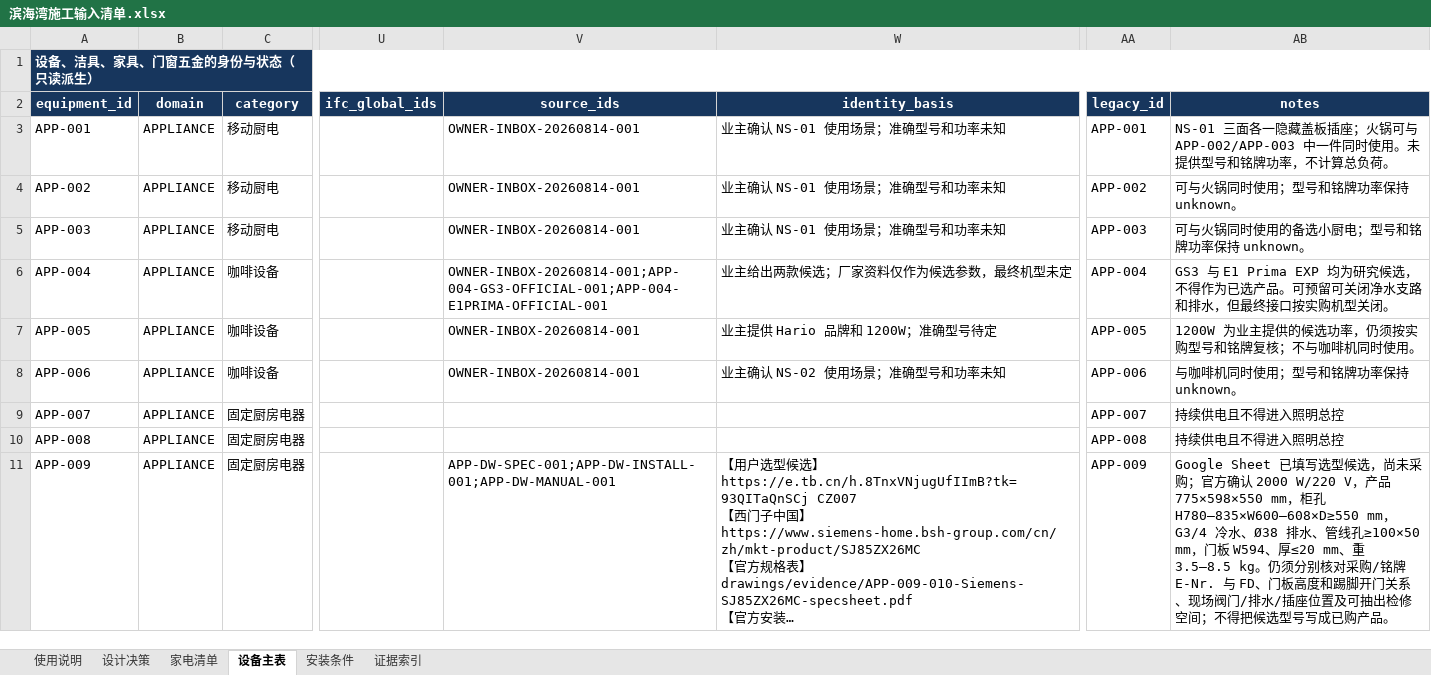
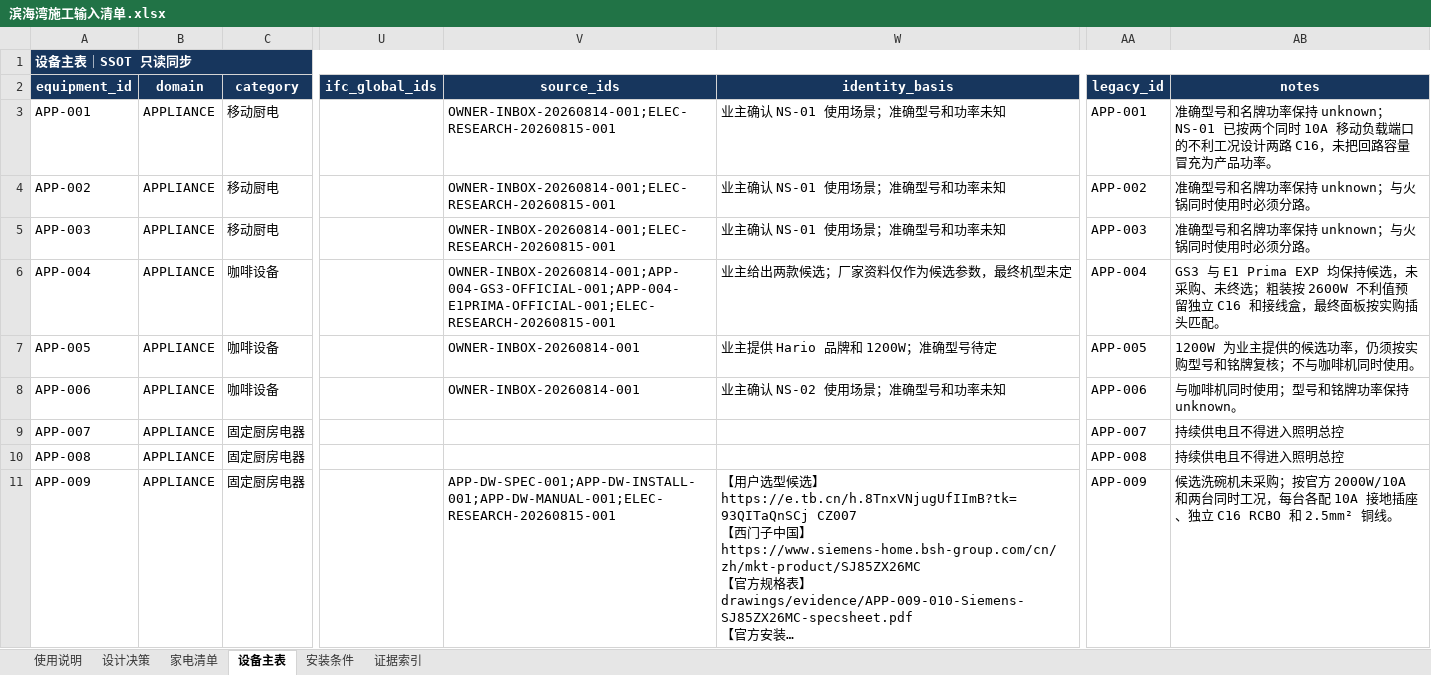
Before and after one commit to Weihan96/2504-GBTB-Yanlord-Zhuhai, an Excel workbook: output/forms/滨海湾施工输入清单.xlsx, sheet 设备主表, drawn as a sheet; only a part is shown, gaps mark what is left out; long unchanged cells end in …; values as stored, in another font and other column widths than the file's, no borders; table styles not drawn; the diff covers the shown part only; the diff names each change by its address in the sheet, - before the commit and + after, or states it on an @@ line.

Commit message:
feat(electrical): formalize rough-in decisions
Separate appliance plug, wall socket, branch protection, and dedicated-circuit semantics across the equipment SSOT, owner workbook, and E-302/E-303/E-304 candidates.

Capture Sail/Pivot, HVAC, plumbing, disposer, gas/fire, and weak-current closeout requests as evidence-backed manufacturer and field packages.

Refresh PM and reviewed-candidate evidence; validate 165/165 IFC scope, portable hashes, and an unchanged formal IFC.

```diff
--- a/output/forms/滨海湾施工输入清单.xlsx (sheet 设备主表)
+++ b/output/forms/滨海湾施工输入清单.xlsx (sheet 设备主表)
-A1 (equipment_id): 设备、洁具、家具、门窗五金的身份与状态（只读派生）
+A1 (equipment_id): 设备主表｜SSOT 只读同步
-V3:V5 (source_ids): OWNER-INBOX-20260814-001
+V3:V5 (source_ids): OWNER-INBOX-20260814-001;ELEC-RESEARCH-20260815-001
-AB3 (notes): NS-01 三面各一隐藏盖板插座；火锅可与 APP-002/APP-003 中一件同时使用。未提供型号和铭牌功率，不计算总负荷。
+AB3 (notes): 准确型号和名牌功率保持 unknown；NS-01 已按两个同时 10A 移动负载端口的不利工况设计两路 C16，未把回路容量冒充为产品功率。
-AB4 (notes): 可与火锅同时使用；型号和铭牌功率保持 unknown。
+AB4 (notes): 准确型号和名牌功率保持 unknown；与火锅同时使用时必须分路。
-AB5 (notes): 可与火锅同时使用的备选小厨电；型号和铭牌功率保持 unknown。
+AB5 (notes): 准确型号和名牌功率保持 unknown；与火锅同时使用时必须分路。
-V6 (source_ids): OWNER-INBOX-20260814-001;APP-004-GS3-OFFICIAL-001;APP-004-E1PRIMA-OFFICIAL-001
+V6 (source_ids): OWNER-INBOX-20260814-001;APP-004-GS3-OFFICIAL-001;APP-004-E1PRIMA-OFFICIAL-001;ELEC-RESEARCH-20260815-001
-AB6 (notes): …E1 Prima EXP 均为研究候选，不得作为已选产品。可预留可关闭净水支路和排水，但最终接口按实购机型关闭。
+AB6 (notes): …E1 Prima EXP 均保持候选，未采购、未终选；粗装按 2600W 不利值预留独立 C16 和接线盒，最终面板按实购插头匹配。
-V11 (source_ids): APP-DW-SPEC-001;APP-DW-INSTALL-001;APP-DW-MANUAL-001
+V11 (source_ids): APP-DW-SPEC-001;APP-DW-INSTALL-001;APP-DW-MANUAL-001;ELEC-RESEARCH-20260815-001
-AB11 (notes): Google Sheet 已填写选型候选，尚未采购；官方确认 2000 W/220 V，产品 775×598×550 mm，柜孔 H780–835×W600–608×D≥550 mm，G3/4 冷水、Ø38 排水、管线孔≥100×50 mm，门板 W594、厚≤20 mm、重3.5–8.5 kg。仍须分别核对采购/铭牌 E-Nr. 与 FD、门板高度和踢脚开门关系、现场阀门/排水/插座位置及可抽出检修空间；不得把候选型号写成已购产品。
+AB11 (notes): 候选洗碗机未采购；按官方 2000W/10A 和两台同时工况，每台各配 10A 接地插座、独立 C16 RCBO 和 2.5mm² 铜线。
```
Also changed, not shown: 19 edited cells elsewhere in this sheet, sheet 安装条件, sheet 证据索引, sheet 设计决策, sheet 家电清单, 38 other files.
